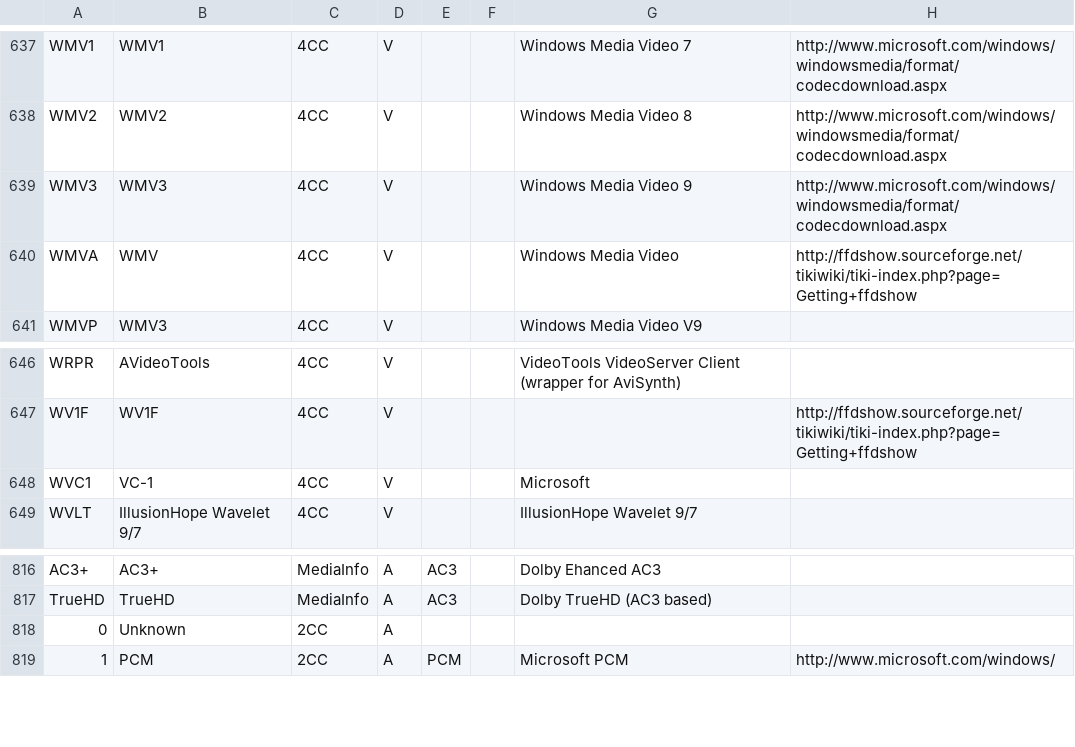
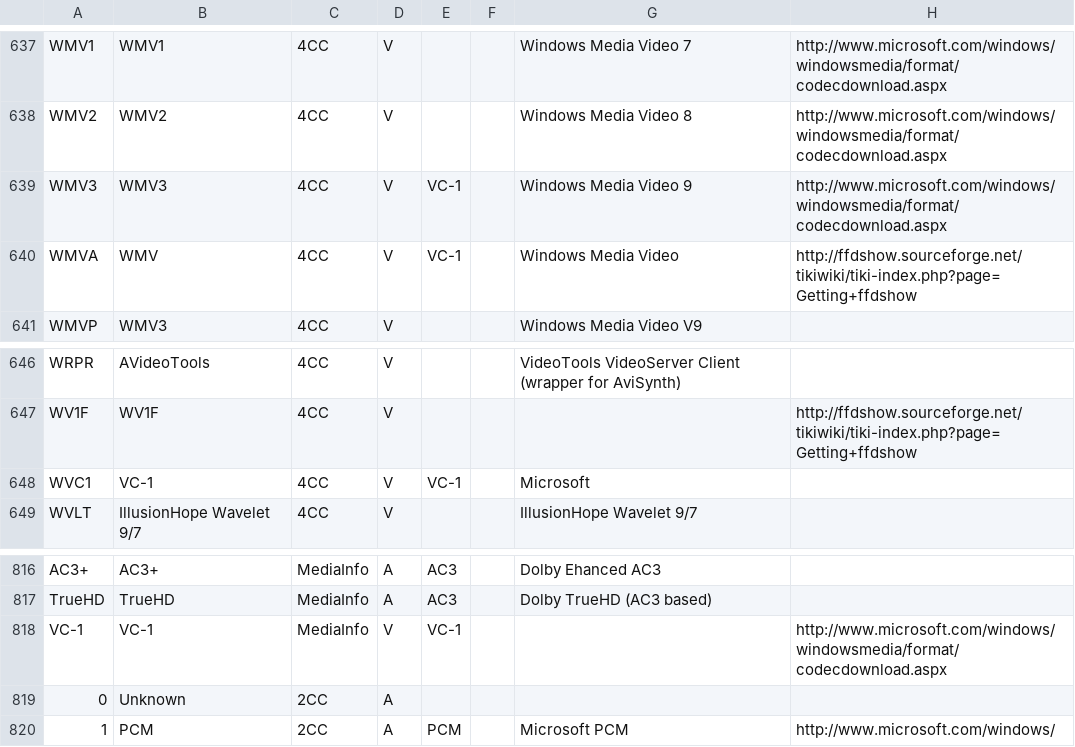
Before and after one commit to mediatest/mediatest, a CSV file: Source/Ressource/Text/DataBase/Codec.csv, drawn as a sheet; only a part is shown, gaps mark what is left out; the diff names each change by its address in the sheet, - before the commit and + after, or states it on an @@ line.

Commit message:
VC-1 addings
git-svn-id: svn://svn.code.sf.net/p/mediainfo/code/MediaInfoLib/trunk@269 45c5ae6f-87cc-4fd0-92ee-e4f023fd80da

```diff
--- a/Source/Ressource/Text/DataBase/Codec.csv
+++ b/Source/Ressource/Text/DataBase/Codec.csv
-E639:E640: (empty)
+E639:E640: VC-1
-E648: (empty)
+E648: VC-1
+row 818: VC-1 | VC-1 | MediaInfo | V | VC-1 |  |  | http://www.microsoft.com/windows/windowsmedia/format/codecdownload.aspx
```
